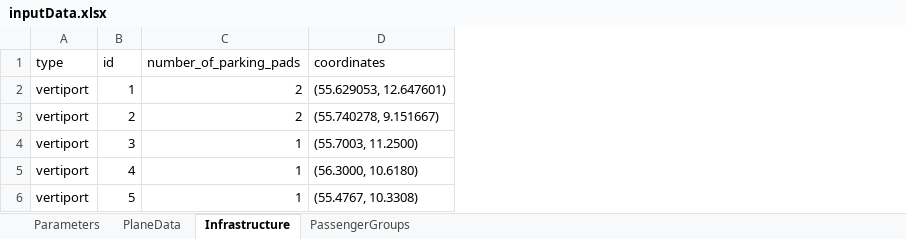
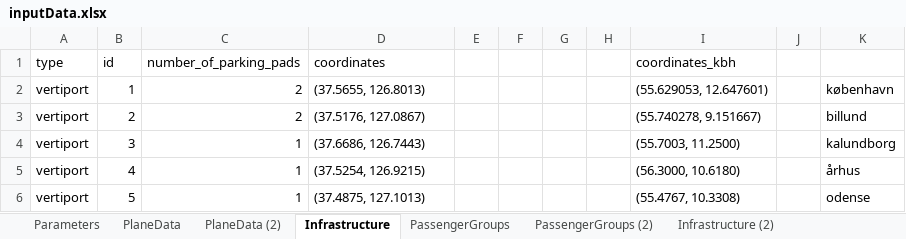
Before and after one commit to JonasHansenDTU/Master-Thesis-eVTOL, an Excel workbook: Heuristic/inputData.xlsx, sheet Infrastructure, drawn as a sheet; values as stored, in another font and other column widths than the file's, no borders; the diff names each change by its address in the sheet, - before the commit and + after, or states it on an @@ line.

```diff
--- a/Heuristic/inputData.xlsx (sheet Infrastructure)
+++ b/Heuristic/inputData.xlsx (sheet Infrastructure)
+sheet tab: PlaneData (2)
+sheet tab: PassengerGroups (2)
+sheet tab: Infrastructure (2)
+column E, empty
+column F, empty
+column G, empty
+column H, empty
+column I (coordinates_kbh), rows 2-6: (55.629053, 12.647601) | (55.740278, 9.151667) | (55.7003, 11.2500) | (56.3000, 10.6180) | (55.4767, 10.3308)
+column J, empty
+column K, rows 2-6: københavn | billund | kalundborg | århus | odense
-D2 (coordinates): (55.629053, 12.647601)
+D2 (coordinates): (37.5655, 126.8013)
-D3 (coordinates): (55.740278, 9.151667)
+D3 (coordinates): (37.5176, 127.0867)
-D4 (coordinates): (55.7003, 11.2500)
+D4 (coordinates): (37.6686, 126.7443)
-D5 (coordinates): (56.3000, 10.6180)
+D5 (coordinates): (37.5254, 126.9215)
-D6 (coordinates): (55.4767, 10.3308)
+D6 (coordinates): (37.4875, 127.1013)
```
Also changed, not shown: sheet PlaneData, sheet Parameters, other sheet tabs, HanSong_Model/inputData.xlsx, 1 other file.
